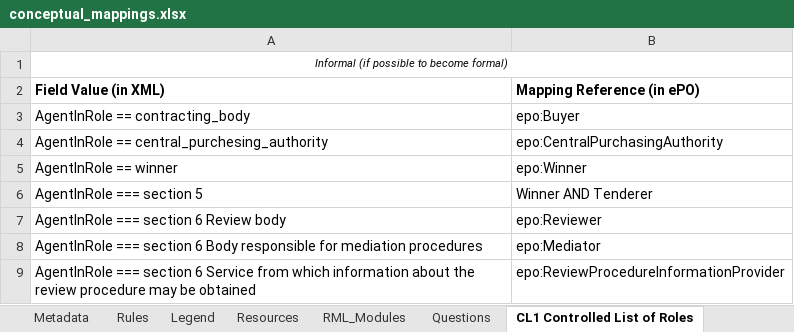
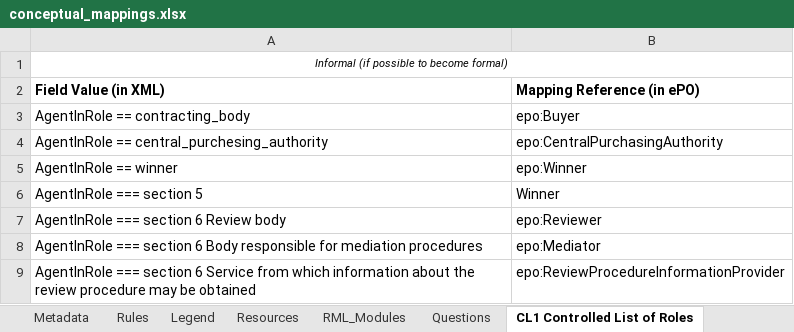
Before and after one commit to OP-TED/ted-rdf-mapping, an Excel workbook: mappings/package_F03/transformation/conceptual_mappings.xlsx, sheet CL1 Controlled List of Roles, drawn as a sheet; values as stored, in another font and other column widths than the file's, no borders; charts and pictures not drawn; the diff names each change by its address in the sheet, - before the commit and + after, or states it on an @@ line.

Commit message:
F03: Update shacl validation files & the conceptual mappings

```diff
--- a/mappings/package_F03/transformation/conceptual_mappings.xlsx (sheet CL1 Controlled List of Roles)
+++ b/mappings/package_F03/transformation/conceptual_mappings.xlsx (sheet CL1 Controlled List of Roles)
-B6 (Mapping Reference (in ePO)): Winner AND Tenderer
+B6 (Mapping Reference (in ePO)): Winner
```
Also changed, not shown: sheet Rules, sheet Metadata, 3 other files.
